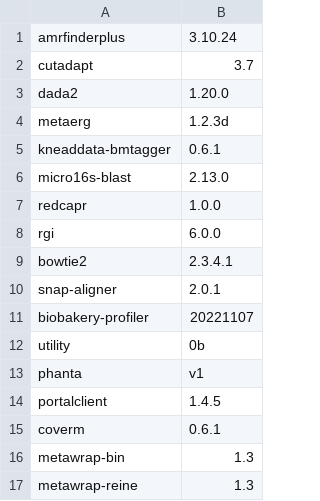
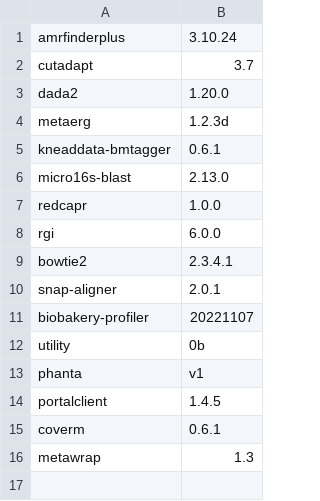
Before and after one commit to vdblab/dockerfiles, a CSV file: build_manifest.csv, drawn as a sheet.

```diff
--- a/build_manifest.csv
+++ b/build_manifest.csv
@@ -15,3 +15,2 @@ portalclient,1.4.5
 coverm,0.6.1
-metawrap-bin,1.3
-metawrap-reine,1.3
+metawrap,1.3
```
Also changed, not shown: 1 other file.
